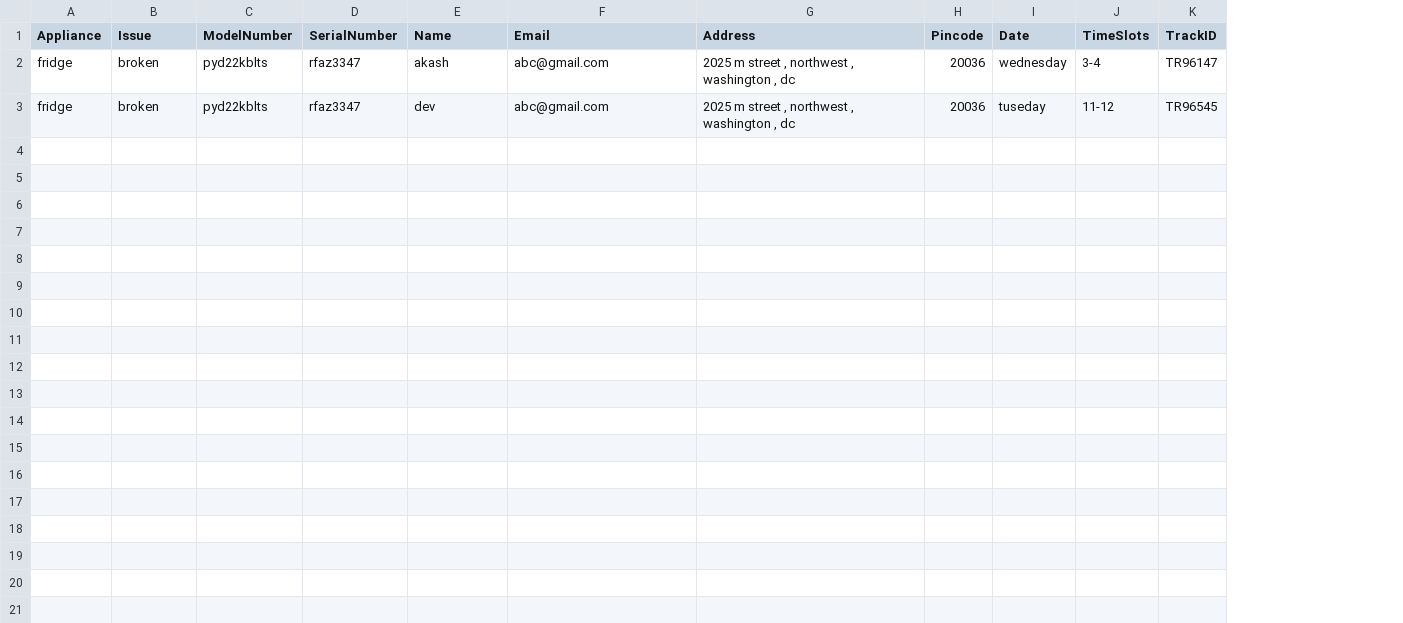
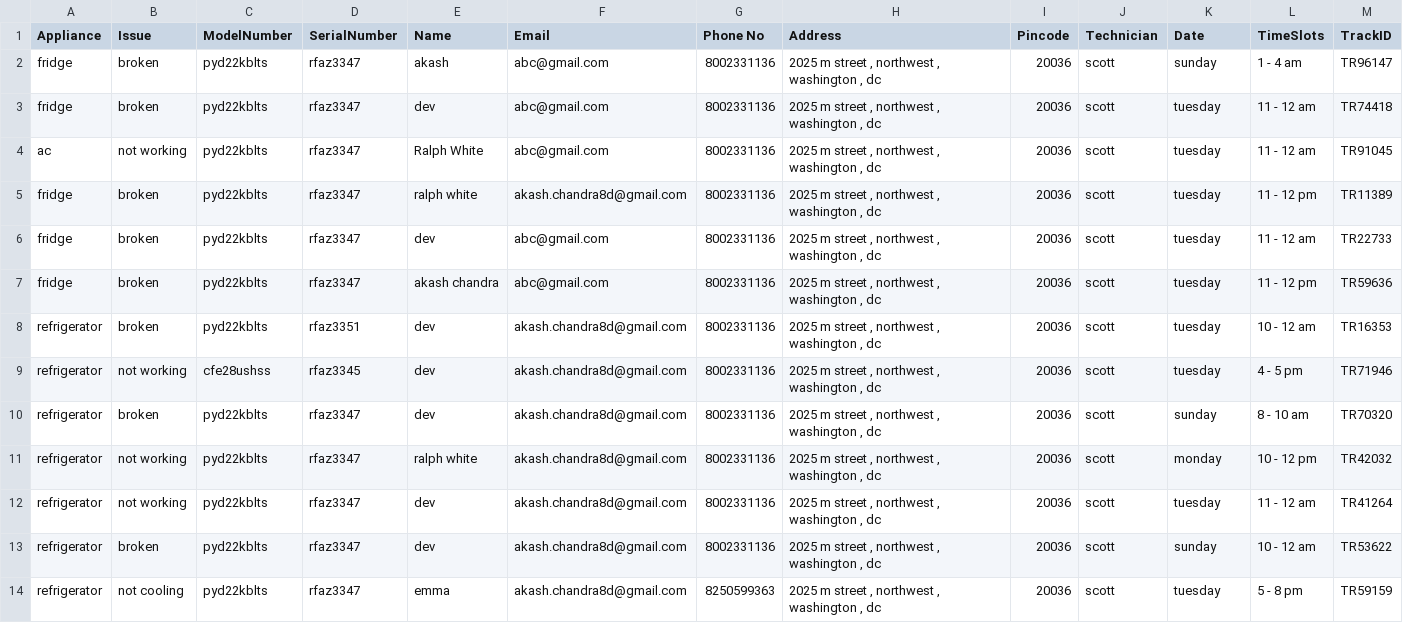
Before and after one commit to halloTheCoder/service-bot-host, a CSV file: complaints.csv, drawn as a sheet; addresses are those after the commit; the diff names each change by its address in the sheet, - before the commit and + after, or states it on an @@ line.

```diff
--- a/complaints.csv
+++ b/complaints.csv
+column G (Phone No), rows 2-3: 8002331136 | 8002331136
+column J (Technician), rows 2-3: scott | scott
-K2 (Date): wednesday
+K2 (Date): sunday
-L2 (TimeSlots): 3-4
+L2 (TimeSlots): 1 - 4 am
-K3 (Date): tuseday
+K3 (Date): tuesday
-L3 (TimeSlots): 11-12
+L3 (TimeSlots): 11 - 12 am
-M3 (TrackID): TR96545
+M3 (TrackID): TR74418
+row 4: ac | not working | pyd22kblts | rfaz3347 | Ralph White | abc@gmail.com | 8002331136 | 2025 m street , northwest , washington , dc | 20036 | scott | tuesday | 11 - 12 am | TR91045
+row 5: fridge | broken | pyd22kblts | rfaz3347 | ralph white | akash.chandra8d@gmail.com | 8002331136 | 2025 m street , northwest , washington , dc | 20036 | scott | tuesday | 11 - 12 pm | TR11389
+row 6: fridge | broken | pyd22kblts | rfaz3347 | dev | abc@gmail.com | 8002331136 | 2025 m street , northwest , washington , dc | 20036 | scott | tuesday | 11 - 12 am | TR22733
+row 7: fridge | broken | pyd22kblts | rfaz3347 | akash chandra | abc@gmail.com | 8002331136 | 2025 m street , northwest , washington , dc | 20036 | scott | tuesday | 11 - 12 pm | TR59636
+row 8: refrigerator | broken | pyd22kblts | rfaz3351 | dev | akash.chandra8d@gmail.com | 8002331136 | 2025 m street , northwest , washington , dc | 20036 | scott | tuesday | 10 - 12 am | TR16353
+row 9: refrigerator | not working | cfe28ushss | rfaz3345 | dev | akash.chandra8d@gmail.com | 8002331136 | 2025 m street , northwest , washington , dc | 20036 | scott | tuesday | 4 - 5 pm | TR71946
+row 10: refrigerator | broken | pyd22kblts | rfaz3347 | dev | akash.chandra8d@gmail.com | 8002331136 | 2025 m street , northwest , washington , dc | 20036 | scott | sunday | 8 - 10 am | TR70320
+row 11: refrigerator | not working | pyd22kblts | rfaz3347 | ralph white | akash.chandra8d@gmail.com | 8002331136 | 2025 m street , northwest , washington , dc | 20036 | scott | monday | 10 - 12 pm | TR42032
+row 12: refrigerator | not working | pyd22kblts | rfaz3347 | dev | akash.chandra8d@gmail.com | 8002331136 | 2025 m street , northwest , washington , dc | 20036 | scott | tuesday | 11 - 12 am | TR41264
+row 13: refrigerator | broken | pyd22kblts | rfaz3347 | dev | akash.chandra8d@gmail.com | 8002331136 | 2025 m street , northwest , washington , dc | 20036 | scott | sunday | 10 - 12 am | TR53622
+row 14: refrigerator | not cooling | pyd22kblts | rfaz3347 | emma | akash.chandra8d@gmail.com | 8250599363 | 2025 m street , northwest , washington , dc | 20036 | scott | tuesday | 5 - 8 pm | TR59159
```
Also changed, not shown: 15 other files.
